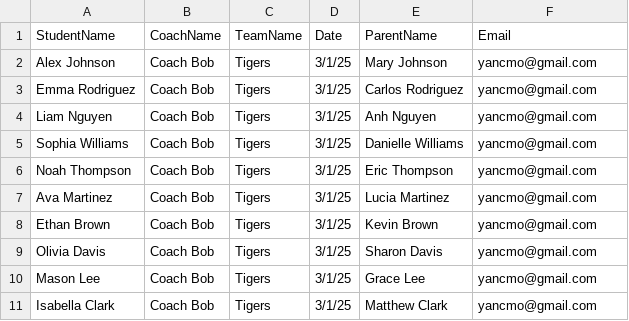
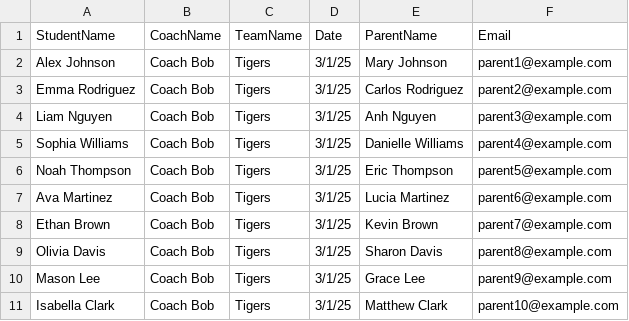
Before and after one commit to yancmo1/PDF-Packet-Builder, a CSV file: PDFPacketBuilder/Resources/SampleRecipients.csv, drawn as a sheet.

```diff
--- a/PDFPacketBuilder/Resources/SampleRecipients.csv
+++ b/PDFPacketBuilder/Resources/SampleRecipients.csv
@@ -1,11 +1,11 @@
 StudentName,CoachName,TeamName,Date,ParentName,Email
-Alex Johnson,Coach Bob,Tigers,3/1/25,Mary Johnson,yancmo@gmail.com
-Emma Rodriguez,Coach Bob,Tigers,3/1/25,Carlos Rodriguez,yancmo@gmail.com
-Liam Nguyen,Coach Bob,Tigers,3/1/25,Anh Nguyen,yancmo@gmail.com
-Sophia Williams,Coach Bob,Tigers,3/1/25,Danielle Williams,yancmo@gmail.com
-Noah Thompson,Coach Bob,Tigers,3/1/25,Eric Thompson,yancmo@gmail.com
-Ava Martinez,Coach Bob,Tigers,3/1/25,Lucia Martinez,yancmo@gmail.com
-Ethan Brown,Coach Bob,Tigers,3/1/25,Kevin Brown,yancmo@gmail.com
-Olivia Davis,Coach Bob,Tigers,3/1/25,Sharon Davis,yancmo@gmail.com
-Mason Lee,Coach Bob,Tigers,3/1/25,Grace Lee,yancmo@gmail.com
-Isabella Clark,Coach Bob,Tigers,3/1/25,Matthew Clark,yancmo@gmail.com
+Alex Johnson,Coach Bob,Tigers,3/1/25,Mary Johnson,parent1@example.com
+Emma Rodriguez,Coach Bob,Tigers,3/1/25,Carlos Rodriguez,parent2@example.com
+Liam Nguyen,Coach Bob,Tigers,3/1/25,Anh Nguyen,parent3@example.com
+Sophia Williams,Coach Bob,Tigers,3/1/25,Danielle Williams,parent4@example.com
+Noah Thompson,Coach Bob,Tigers,3/1/25,Eric Thompson,parent5@example.com
+Ava Martinez,Coach Bob,Tigers,3/1/25,Lucia Martinez,parent6@example.com
+Ethan Brown,Coach Bob,Tigers,3/1/25,Kevin Brown,parent7@example.com
+Olivia Davis,Coach Bob,Tigers,3/1/25,Sharon Davis,parent8@example.com
+Mason Lee,Coach Bob,Tigers,3/1/25,Grace Lee,parent9@example.com
+Isabella Clark,Coach Bob,Tigers,3/1/25,Matthew Clark,parent10@example.com
```
Also changed, not shown: 19 other files.
